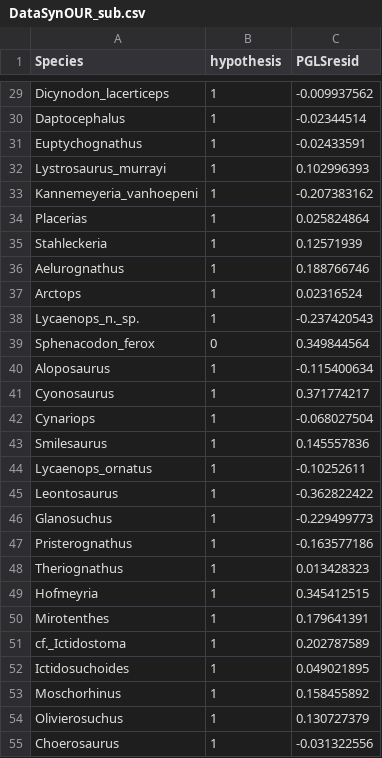
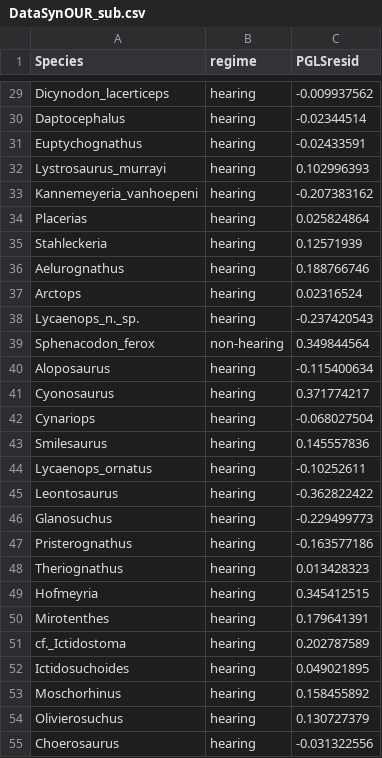
Before and after one commit to savannaholroyd/EarBoneAllometry, a CSV file: data/DataSynOUR_sub.csv, drawn as a sheet; only a part is shown, gaps mark what is left out; the diff covers the shown part only; the diff names each change by its address in the sheet, - before the commit and + after, or states it on an @@ line.

Commit message:
Update DataSynOUR_sub.csv
changed 0/1's to non-hearing/hearing in "regime" column (formerly called "hypothesis" column)

```diff
--- a/data/DataSynOUR_sub.csv
+++ b/data/DataSynOUR_sub.csv
-B1: hypothesis
+B1: regime
-B29:B38 (regime): 1
+B29:B38 (regime): hearing
-B39 (regime): 0
+B39 (regime): non-hearing
-B40:B55 (regime): 1
+B40:B55 (regime): hearing
```
Also changed, not shown: 37 edited cells elsewhere in this file.
